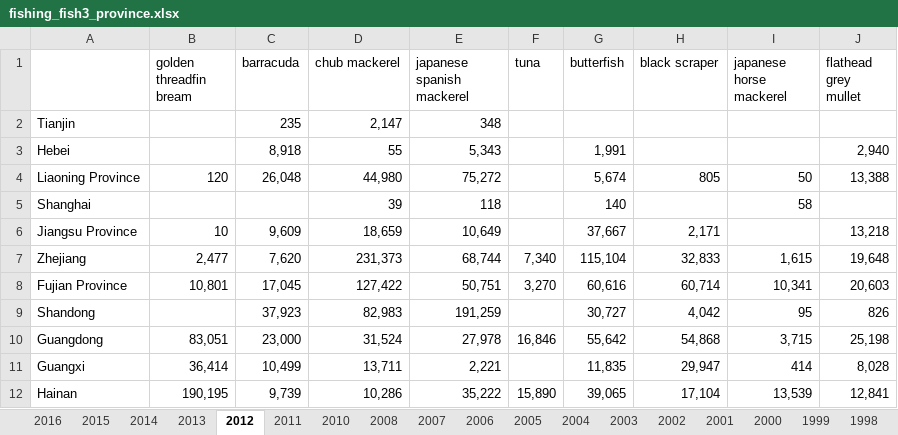
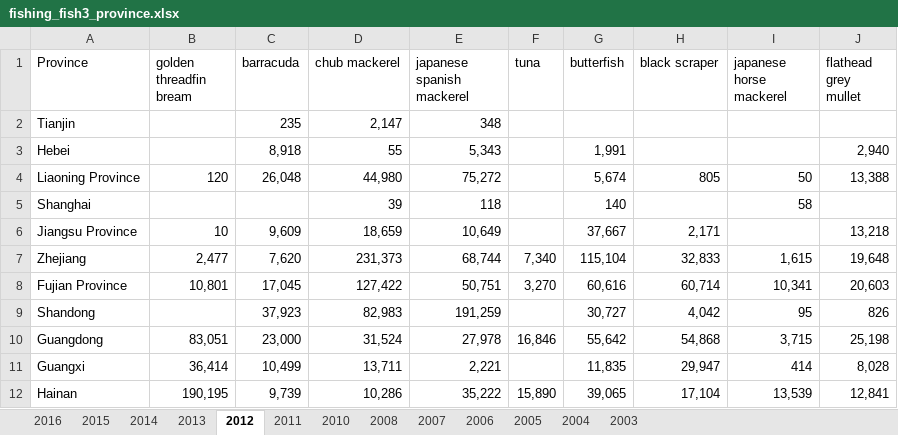
Before and after one commit to szuwalski/AquaFish, an Excel workbook: Data/fishing_fish3_province.xlsx, sheet 2012, drawn as a sheet; values as stored, in another font and other column widths than the file's, no borders; the diff names each change by its address in the sheet, - before the commit and + after, or states it on an @@ line.

Commit message:
chopped end years off data, gave 'province' a column name

```diff
--- a/Data/fishing_fish3_province.xlsx (sheet 2012)
+++ b/Data/fishing_fish3_province.xlsx (sheet 2012)
-sheet tab: 2002
-sheet tab: 2001
-sheet tab: 2000
-sheet tab: 1999
-sheet tab: 1998
-A1: (empty)
+A1: Province
```
Also changed, not shown: sheet 2008, sheet 2014, sheet 2015, sheet 2013, sheet 2004, sheet 2003, 6 more sheets, other sheet tabs, Data/fishing_fish2_province.xlsx, Data/fishing_other_province.xlsx, 5 other files.
